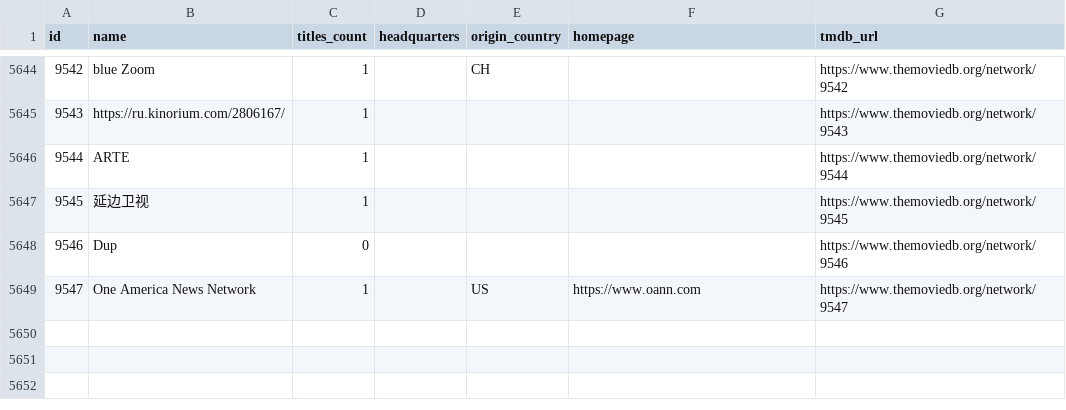
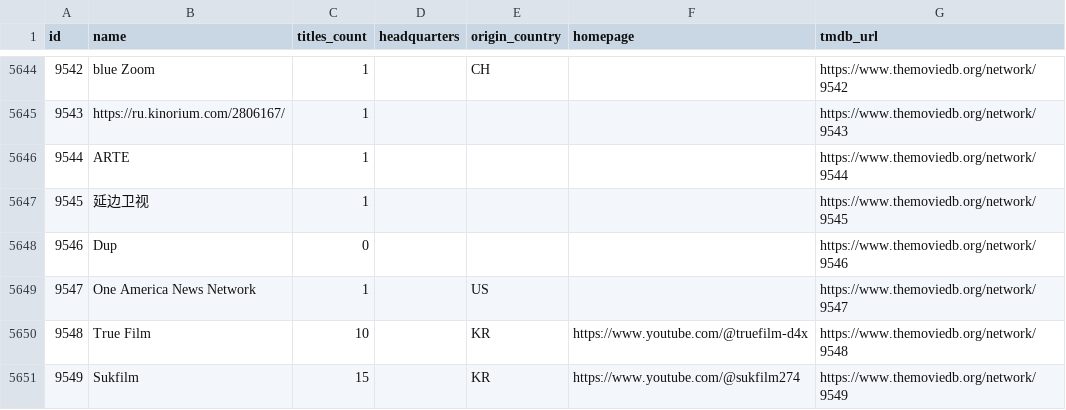
Before and after one commit to davecollections/tmdb-id-lookup, a CSV file: data/tv-networks.csv, drawn as a sheet; only a part is shown, gaps mark what is left out.

```diff
--- a/data/tv-networks.csv
+++ b/data/tv-networks.csv
@@ -5648,2 +5648,4 @@ id,name,titles_count,headquarters,origin_country,homepage,tmdb_url
 9546,Dup,0,,,,https://www.themoviedb.org/network/9546
-9547,One America News Network,1,,US,https://www.oann.com,https://www.themoviedb.org/network/9547
+9547,One America News Network,1,,US,,https://www.themoviedb.org/network/9547
+9548,True Film,10,,KR,https://www.youtube.com/@truefilm-d4x,https://www.themoviedb.org/network/9548
+9549,Sukfilm,15,,KR,https://www.youtube.com/@sukfilm274,https://www.themoviedb.org/network/9549
```
Also changed, not shown: 3 other files.
